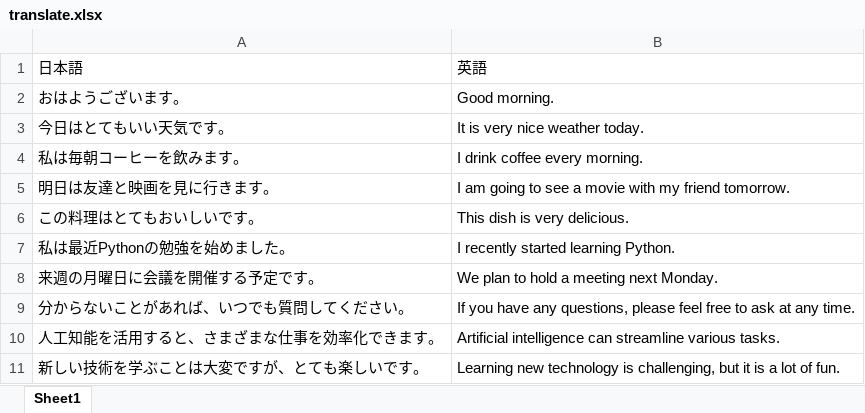
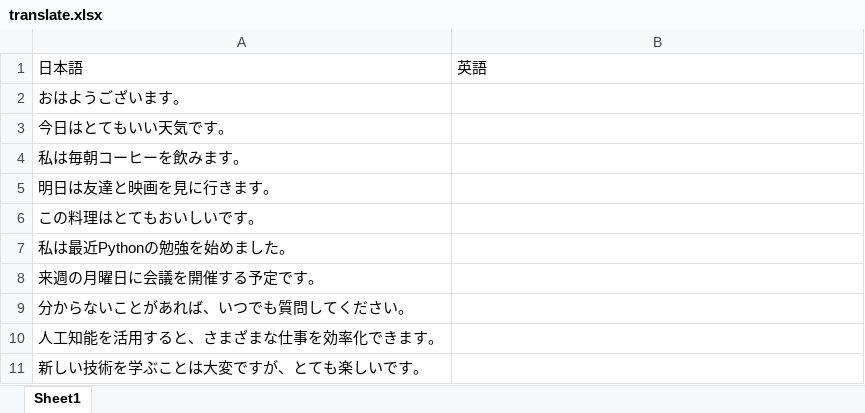
Before and after one commit to JuntaroZ/Python-Learning, an Excel workbook: excel/translate.xlsx, sheet Sheet1, drawn as a sheet; values as stored, in another font and other column widths than the file's, no borders; the diff names each change by its address in the sheet, - before the commit and + after, or states it on an @@ line.

Commit message:
Update translate.xlsx

```diff
--- a/excel/translate.xlsx (sheet Sheet1)
+++ b/excel/translate.xlsx (sheet Sheet1)
-B2: Good morning.
+B2: (empty)
-B3: It is very nice weather today.
+B3: (empty)
-B4: I drink coffee every morning.
+B4: (empty)
-B5: I am going to see a movie with my friend tomorrow.
+B5: (empty)
-B6: This dish is very delicious.
+B6: (empty)
-B7: I recently started learning Python.
+B7: (empty)
-B8: We plan to hold a meeting next Monday.
+B8: (empty)
-B9: If you have any questions, please feel free to ask at any time.
+B9: (empty)
-B10: Artificial intelligence can streamline various tasks.
+B10: (empty)
-B11: Learning new technology is challenging, but it is a lot of fun.
+B11: (empty)
```
